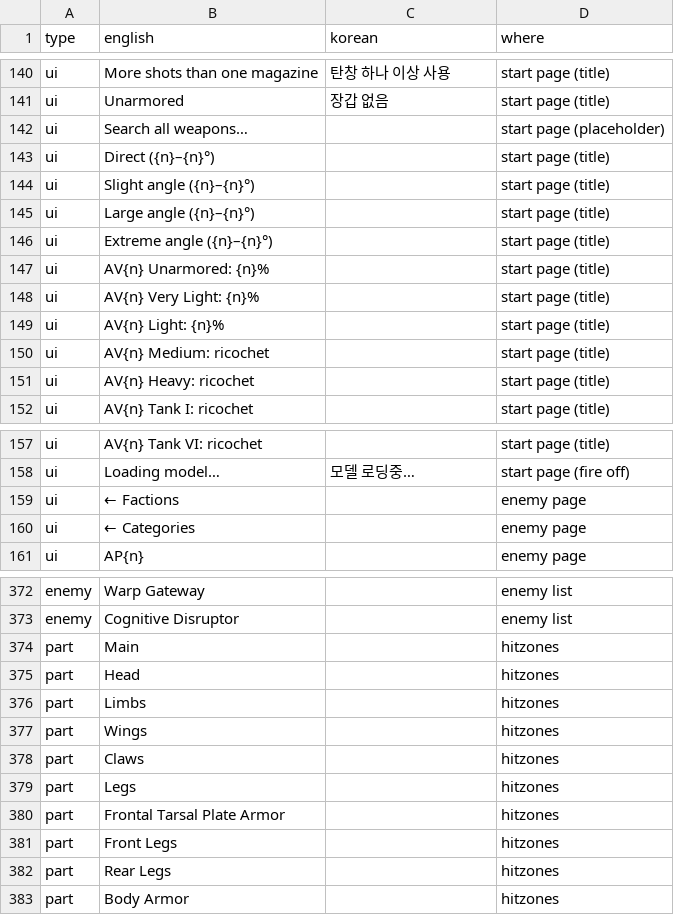
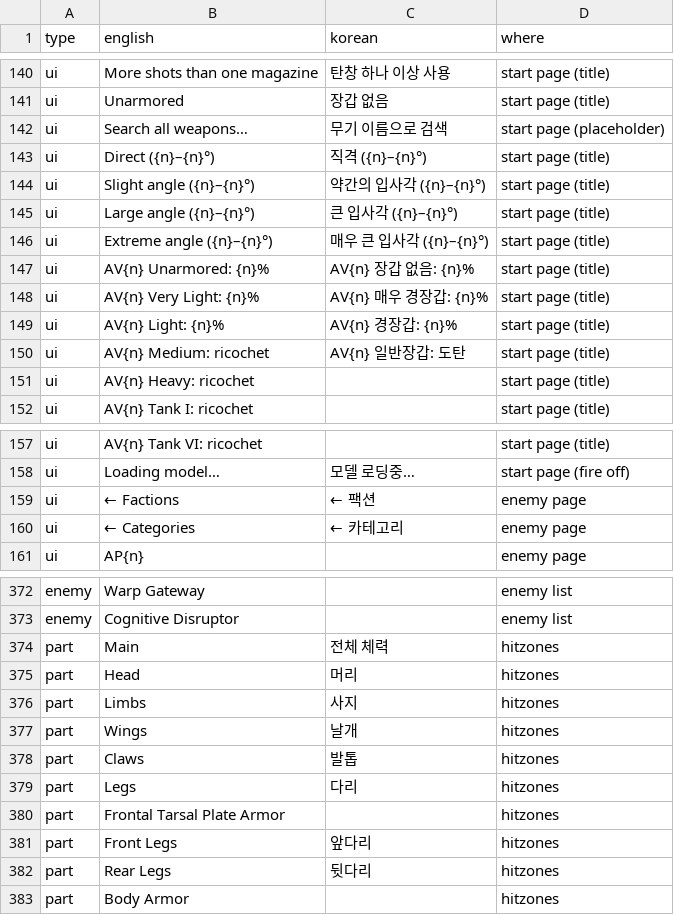
Before and after one commit to pvtryan1024/hd2-armor-inspector, a CSV file: translations/ko.csv, drawn as a sheet; only a part is shown, gaps mark what is left out; the diff covers the shown part only.

```diff
--- a/translations/ko.csv
+++ b/translations/ko.csv
@@ -141,11 +141,11 @@ ui,More shots than one magazine,탄창 하나 이상 사용,start page (title)
 ui,Unarmored,장갑 없음,start page (title)
-ui,Search all weapons…,,start page (placeholder)
-ui,Direct ({n}–{n}°),,start page (title)
-ui,Slight angle ({n}–{n}°),,start page (title)
-ui,Large angle ({n}–{n}°),,start page (title)
-ui,Extreme angle ({n}–{n}°),,start page (title)
-ui,AV{n} Unarmored: {n}%,,start page (title)
-ui,AV{n} Very Light: {n}%,,start page (title)
-ui,AV{n} Light: {n}%,,start page (title)
-ui,AV{n} Medium: ricochet,,start page (title)
+ui,Search all weapons…,무기 이름으로 검색,start page (placeholder)
+ui,Direct ({n}–{n}°),직격 ({n}–{n}°),start page (title)
+ui,Slight angle ({n}–{n}°),약간의 입사각 ({n}–{n}°),start page (title)
+ui,Large angle ({n}–{n}°),큰 입사각 ({n}–{n}°),start page (title)
+ui,Extreme angle ({n}–{n}°),매우 큰 입사각 ({n}–{n}°),start page (title)
+ui,AV{n} Unarmored: {n}%,AV{n} 장갑 없음: {n}%,start page (title)
+ui,AV{n} Very Light: {n}%,AV{n} 매우 경장갑: {n}%,start page (title)
+ui,AV{n} Light: {n}%,AV{n} 경장갑: {n}%,start page (title)
+ui,AV{n} Medium: ricochet,AV{n} 일반장갑: 도탄,start page (title)
 ui,AV{n} Heavy: ricochet,,start page (title)
@@ -158,4 +158,4 @@ ui,AV{n} Tank VI: ricochet,,start page (title)
 ui,Loading model…,모델 로딩중…,start page (fire off)
-ui,← Factions,,enemy page
-ui,← Categories,,enemy page
+ui,← Factions,← 팩션,enemy page
+ui,← Categories,← 카테고리,enemy page
 ui,AP{n},,enemy page
@@ -373,11 +373,11 @@ enemy,Warp Gateway,,enemy list
 enemy,Cognitive Disruptor,,enemy list
-part,Main,,hitzones
-part,Head,,hitzones
-part,Limbs,,hitzones
-part,Wings,,hitzones
-part,Claws,,hitzones
-part,Legs,,hitzones
+part,Main,전체 체력,hitzones
+part,Head,머리,hitzones
+part,Limbs,사지,hitzones
+part,Wings,날개,hitzones
+part,Claws,발톱,hitzones
+part,Legs,다리,hitzones
 part,Frontal Tarsal Plate Armor,,hitzones
-part,Front Legs,,hitzones
-part,Rear Legs,,hitzones
+part,Front Legs,앞다리,hitzones
+part,Rear Legs,뒷다리,hitzones
 part,Body Armor,,hitzones
```
Also changed, not shown: 8 edited cells elsewhere in this file, 8 other files.
